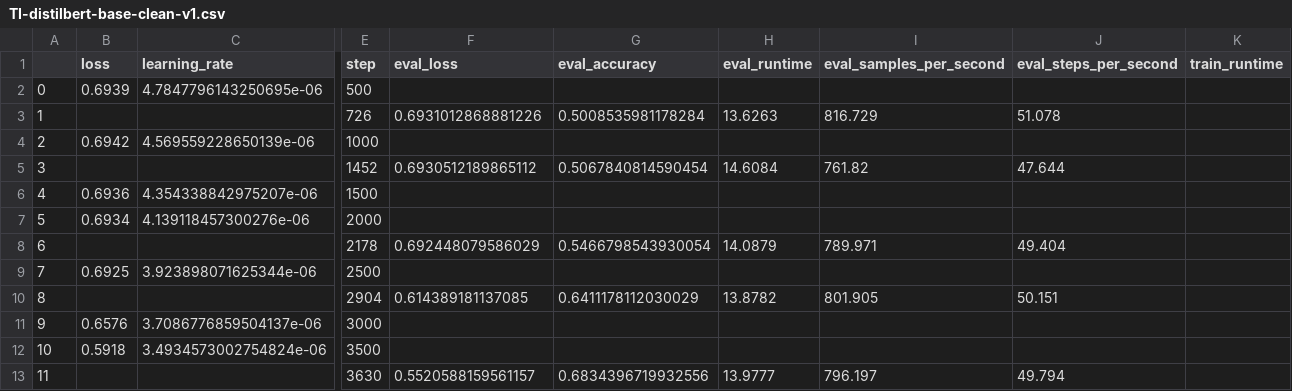
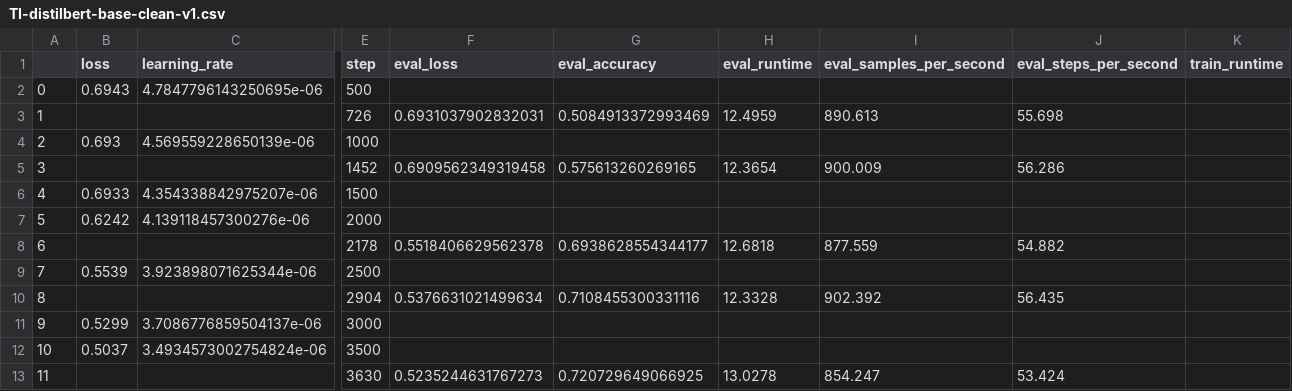
Before and after one commit to Stry233/A-Emotion-Data-Cleaning-Pipeline-for-Enhancing-Data-Reliability, a CSV file: model/multipleChoice/trainingMetric/[Plutchik] 2Select/TI-distilbert-base-clean-v1.csv, drawn as a sheet; only a part is shown, gaps mark what is left out; the diff covers the shown part only; the diff names each change by its address in the sheet, - before the commit and + after, or states it on an @@ line.

Commit message:
2022.06.24: extra data added, no 5 plutchik

```diff
--- a/model/multipleChoice/trainingMetric/[Plutchik] 2Select/TI-distilbert-base-clean-v1.csv
+++ b/model/multipleChoice/trainingMetric/[Plutchik] 2Select/TI-distilbert-base-clean-v1.csv
-B2 (loss): 0.6939
+B2 (loss): 0.6943
-F3 (eval_loss): 0.6931012868881226
+F3 (eval_loss): 0.6931037902832031
-G3 (eval_accuracy): 0.5008535981178284
+G3 (eval_accuracy): 0.5084913372993469
-H3 (eval_runtime): 13.6263
+H3 (eval_runtime): 12.4959
-I3 (eval_samples_per_second): 816.729
+I3 (eval_samples_per_second): 890.613
-J3 (eval_steps_per_second): 51.078
+J3 (eval_steps_per_second): 55.698
-B4 (loss): 0.6942
+B4 (loss): 0.693
-F5 (eval_loss): 0.6930512189865112
+F5 (eval_loss): 0.6909562349319458
-G5 (eval_accuracy): 0.5067840814590454
+G5 (eval_accuracy): 0.575613260269165
-H5 (eval_runtime): 14.6084
+H5 (eval_runtime): 12.3654
-I5 (eval_samples_per_second): 761.82
+I5 (eval_samples_per_second): 900.009
-J5 (eval_steps_per_second): 47.644
+J5 (eval_steps_per_second): 56.286
-B6 (loss): 0.6936
+B6 (loss): 0.6933
-B7 (loss): 0.6934
+B7 (loss): 0.6242
-F8 (eval_loss): 0.692448079586029
+F8 (eval_loss): 0.5518406629562378
-G8 (eval_accuracy): 0.5466798543930054
+G8 (eval_accuracy): 0.6938628554344177
-H8 (eval_runtime): 14.0879
+H8 (eval_runtime): 12.6818
-I8 (eval_samples_per_second): 789.971
+I8 (eval_samples_per_second): 877.559
-J8 (eval_steps_per_second): 49.404
+J8 (eval_steps_per_second): 54.882
-B9 (loss): 0.6925
+B9 (loss): 0.5539
-F10 (eval_loss): 0.614389181137085
+F10 (eval_loss): 0.5376631021499634
-G10 (eval_accuracy): 0.6411178112030029
+G10 (eval_accuracy): 0.7108455300331116
-H10 (eval_runtime): 13.8782
+H10 (eval_runtime): 12.3328
-I10 (eval_samples_per_second): 801.905
+I10 (eval_samples_per_second): 902.392
-J10 (eval_steps_per_second): 50.151
+J10 (eval_steps_per_second): 56.435
-B11 (loss): 0.6576
+B11 (loss): 0.5299
-B12 (loss): 0.5918
+B12 (loss): 0.5037
-F13 (eval_loss): 0.5520588159561157
+F13 (eval_loss): 0.5235244631767273
-G13 (eval_accuracy): 0.6834396719932556
+G13 (eval_accuracy): 0.720729649066925
-H13 (eval_runtime): 13.9777
+H13 (eval_runtime): 13.0278
-I13 (eval_samples_per_second): 796.197
+I13 (eval_samples_per_second): 854.247
-J13 (eval_steps_per_second): 49.794
+J13 (eval_steps_per_second): 53.424
```
Also changed, not shown: 75 edited cells elsewhere in this file, model/multipleChoice/trainingMetric/[Plutchik] 2Select/ESI-distilbert-base-clean-v1.csv, 37 other files.
